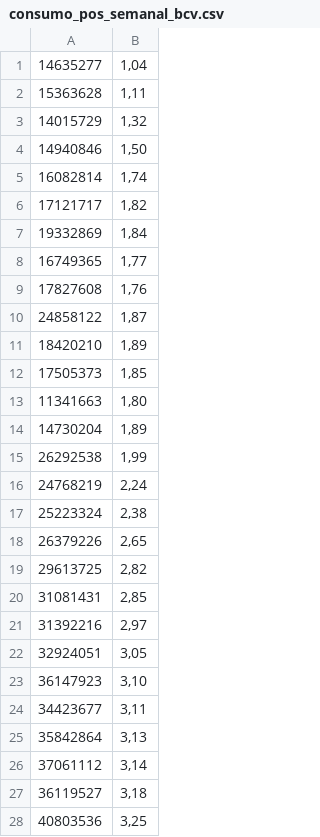
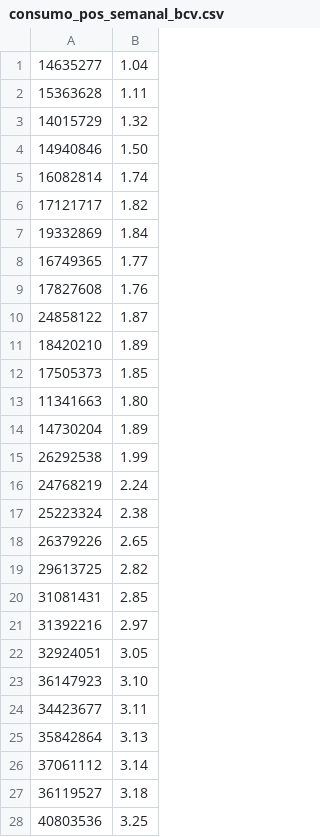
Before and after one commit to prodriguezl1998/Riesgo2_proyecto1, a CSV file: consumo_pos_semanal_bcv.csv, drawn as a sheet; only a part is shown; the diff covers the shown part only.

Commit message:
Update consumo_pos_semanal_bcv.csv

```diff
--- a/consumo_pos_semanal_bcv.csv
+++ b/consumo_pos_semanal_bcv.csv
@@ -1,28 +1,28 @@
-14635277;1,04
-15363628;1,11
-14015729;1,32
-14940846;1,50
-16082814;1,74
-17121717;1,82
-19332869;1,84
-16749365;1,77
-17827608;1,76
-24858122;1,87
-18420210;1,89
-17505373;1,85
-11341663;1,80
-14730204;1,89
-26292538;1,99
-24768219;2,24
-25223324;2,38
-26379226;2,65
-29613725;2,82
-31081431;2,85
-31392216;2,97
-32924051;3,05
-36147923;3,10
-34423677;3,11
-35842864;3,13
-37061112;3,14
-36119527;3,18
-40803536;3,25
+14635277;1.04
+15363628;1.11
+14015729;1.32
+14940846;1.50
+16082814;1.74
+17121717;1.82
+19332869;1.84
+16749365;1.77
+17827608;1.76
+24858122;1.87
+18420210;1.89
+17505373;1.85
+11341663;1.80
+14730204;1.89
+26292538;1.99
+24768219;2.24
+25223324;2.38
+26379226;2.65
+29613725;2.82
+31081431;2.85
+31392216;2.97
+32924051;3.05
+36147923;3.10
+34423677;3.11
+35842864;3.13
+37061112;3.14
+36119527;3.18
+40803536;3.25
```
Also changed, not shown: 16 edited cells elsewhere in this file.
